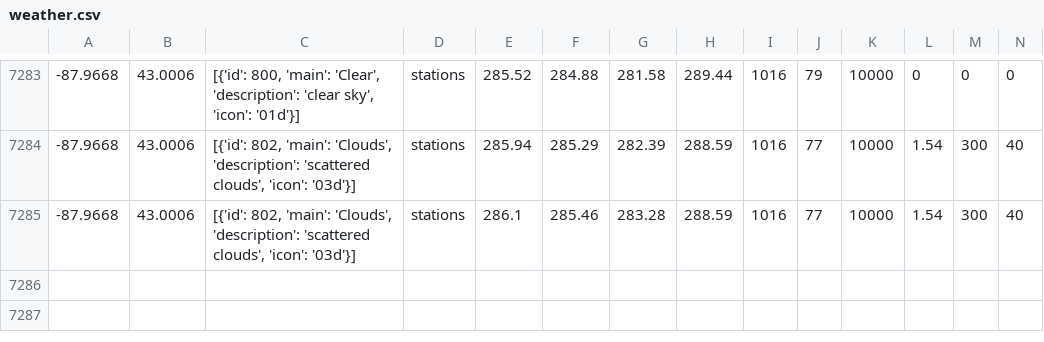
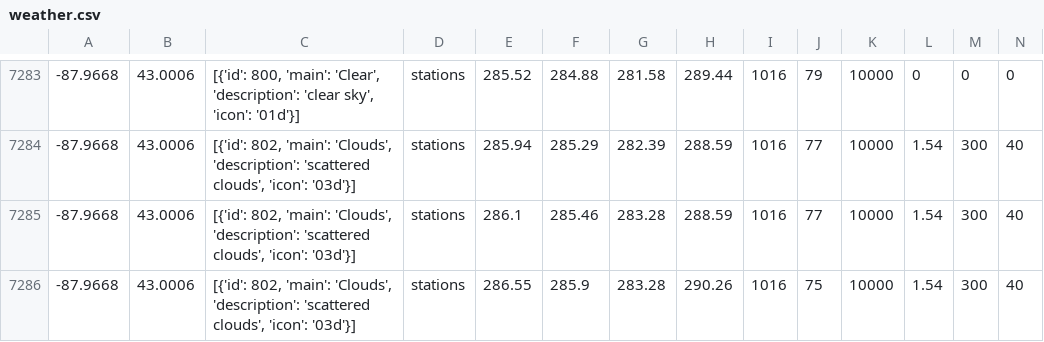
Before and after one commit to CY83R-3X71NC710N/Weather-Dashboard-Updater, a CSV file: weather.csv, drawn as a sheet; only a part is shown, gaps mark what is left out; rows hold the shown columns only; the diff names each change by its address in the sheet, - before the commit and + after, or states it on an @@ line.

Commit message:
Update weather data

```diff
--- a/weather.csv
+++ b/weather.csv
+row 7286: -87.9668 | 43.0006 | [{'id': 802, 'main': 'Clouds', 'description': 'scattered clouds', 'icon': '03d'}] | stations | 286.55 | 285.9 | 283.28 | 290.26 | 1016 | 75 | 10000 | 1.54 | 300 | 40
```
